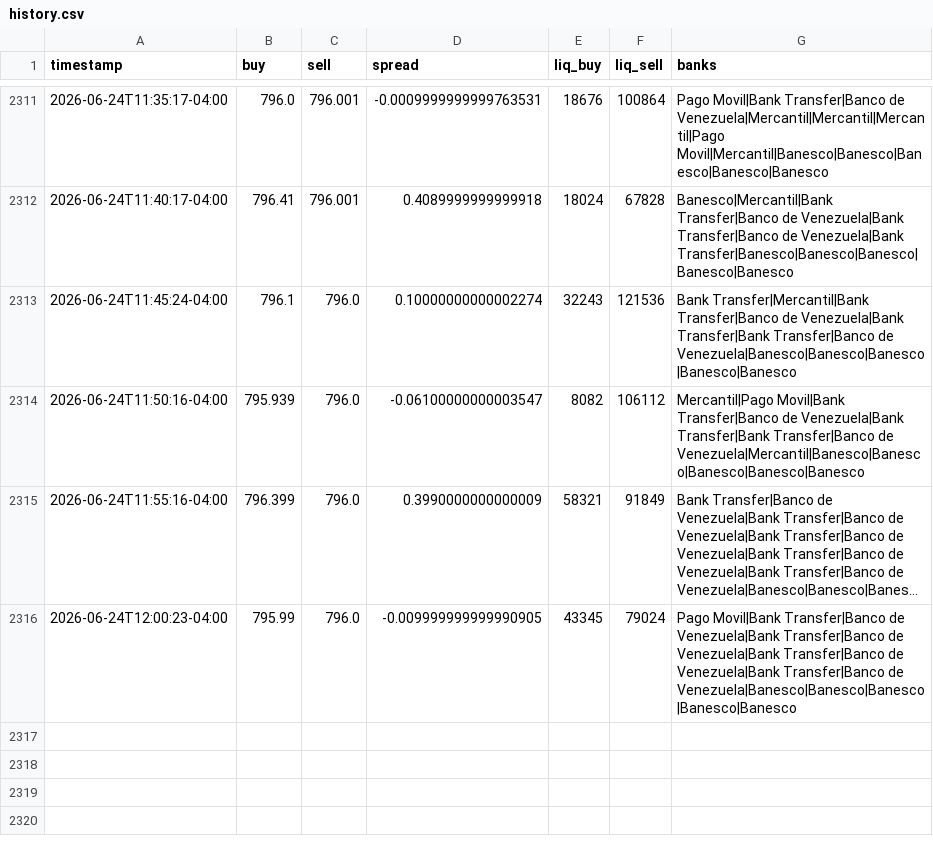
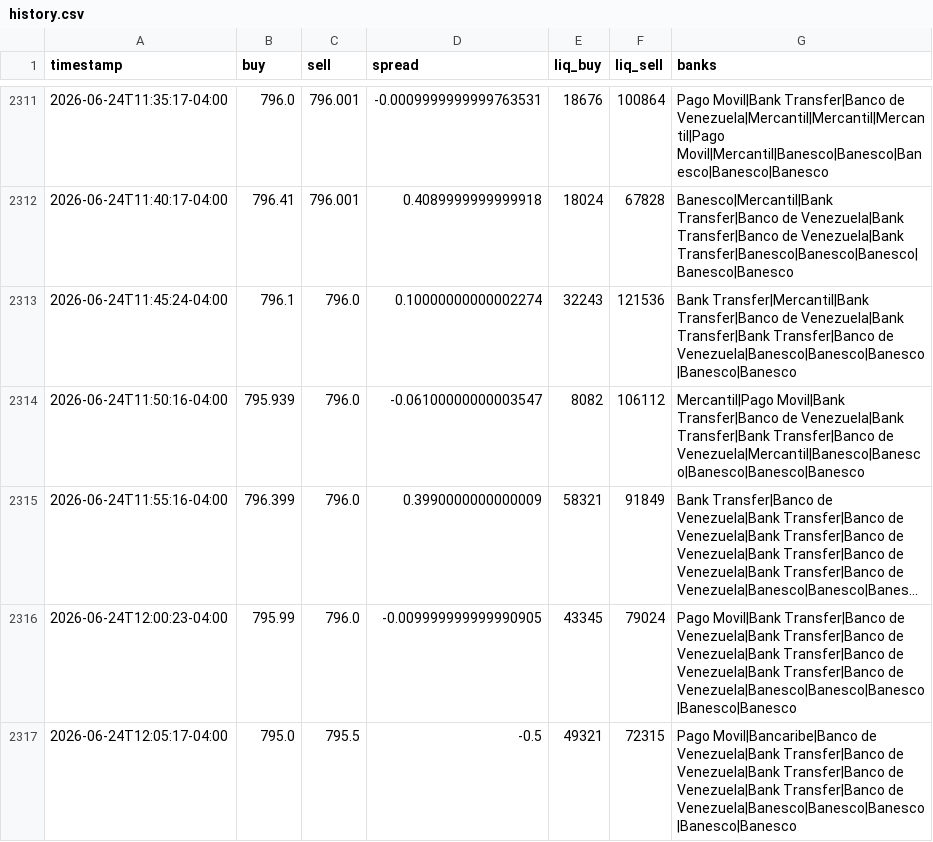
Before and after one commit to aamirhalabi/P2P-BOT-ADVICE, a CSV file: data/history.csv, drawn as a sheet; only a part is shown, gaps mark what is left out; long unchanged cells end in ….

Commit message:
historial 2026-06-24 16:05

```diff
--- a/data/history.csv
+++ b/data/history.csv
@@ -2316 +2316,2 @@ timestamp,buy,sell,spread,liq_buy,liq_sell,banks
 2026-06-24T12:00:23-04:00,795.99,796.0,-0.009999999999990905,43345,79024,Pago Movil|Bank Transfer|Banco de Venezuela|Bank Transfer|Banco de Venezuela|Bank Transfer|Banco de Venezuela|Bank Transfer|Banco de Venezuela|Banesco|Banesco|Banesco|Banesco|Banesco
+2026-06-24T12:05:17-04:00,795.0,795.5,-0.5,49321,72315,Pago Movil|Bancaribe|Banco de Venezuela|Bank Transfer|Banco de Venezuela|Bank Transfer|Banco de Venezuela|Bank Transfer|Banco de Venezuela|Banesco|Banesco|Banesco|Banesco|Banesco
```
